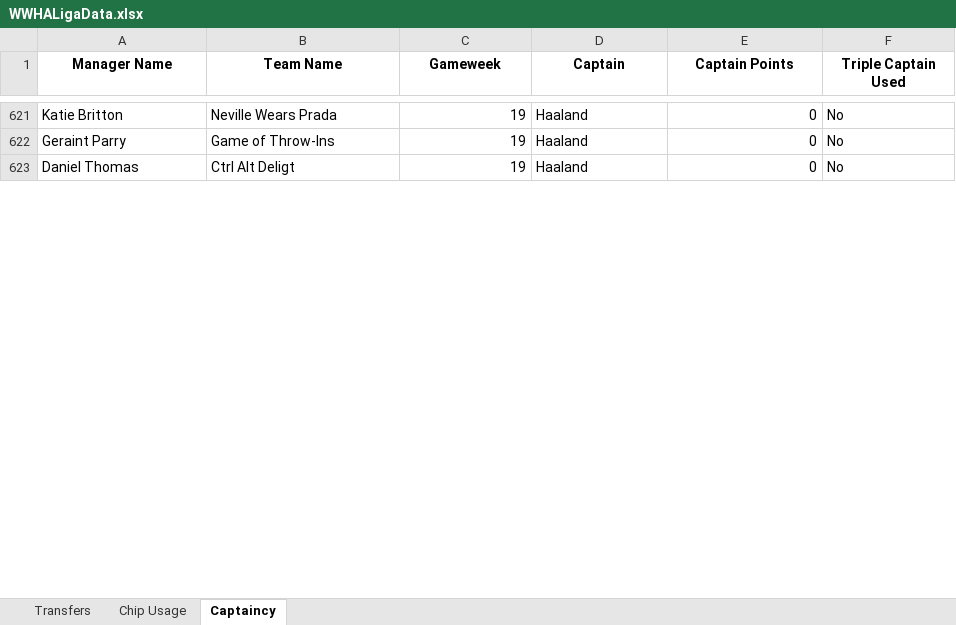
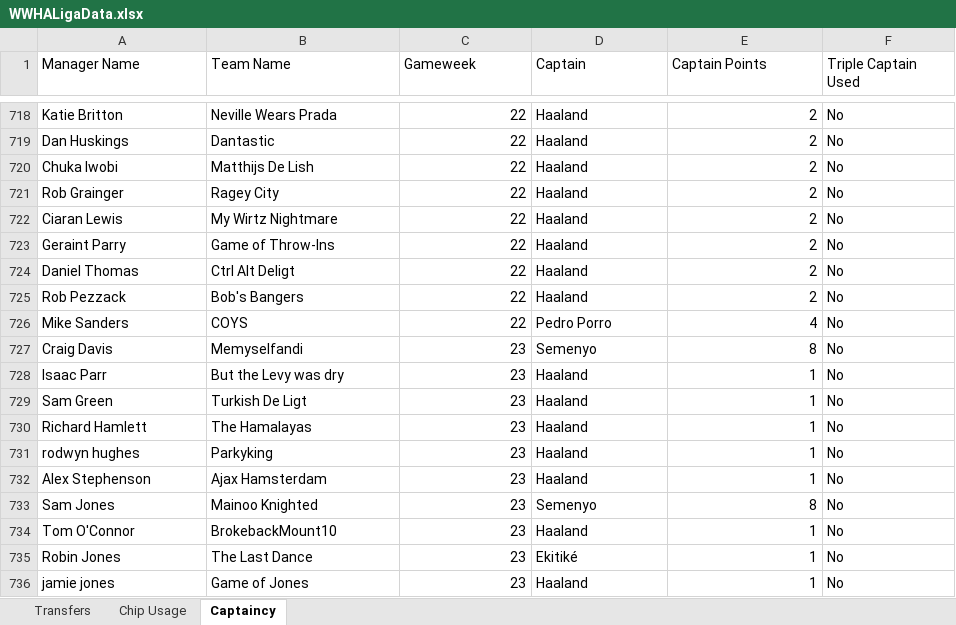
Before and after one commit to greyhoundredux/FPL, an Excel workbook: WWHALigaData.xlsx, sheet Captaincy, drawn as a sheet; only a part is shown, gaps mark what is left out; values as stored, in another font and other column widths than the file's, no borders; addresses are those after the commit; the diff covers the shown part only; the diff names each change by its address in the sheet, - before the commit and + after, or states it on an @@ line.

```diff
--- a/WWHALigaData.xlsx (sheet Captaincy)
+++ b/WWHALigaData.xlsx (sheet Captaincy)
@@ A1:F1 bold: on → off, alignment: center → left @@
-C718 (Gameweek): 19
+C718 (Gameweek): 22
-E718 (Captain Points): 0
+E718 (Captain Points): 2
+row 719: Dan Huskings | Dantastic | 22 | Haaland | 2 | No
+row 720: Chuka Iwobi | Matthijs De Lish | 22 | Haaland | 2 | No
+row 721: Rob Grainger | Ragey City | 22 | Haaland | 2 | No
+row 722: Ciaran Lewis | My Wirtz Nightmare | 22 | Haaland | 2 | No
-C723:C724 (Gameweek): 19
+C723:C724 (Gameweek): 22
-E723:E724 (Captain Points): 0
+E723:E724 (Captain Points): 2
+row 725: Rob Pezzack | Bob's Bangers | 22 | Haaland | 2 | No
+row 726: Mike Sanders | COYS | 22 | Pedro Porro | 4 | No
+row 727: Craig Davis | Memyselfandi | 23 | Semenyo | 8 | No
+row 728: Isaac Parr | But the Levy was dry | 23 | Haaland | 1 | No
+row 729: Sam Green | Turkish De Ligt | 23 | Haaland | 1 | No
+row 730: Richard Hamlett | The Hamalayas | 23 | Haaland | 1 | No
+row 731: rodwyn hughes | Parkyking | 23 | Haaland | 1 | No
+row 732: Alex Stephenson | Ajax Hamsterdam | 23 | Haaland | 1 | No
+row 733: Sam Jones | Mainoo Knighted | 23 | Semenyo | 8 | No
+row 734: Tom O'Connor | BrokebackMount10 | 23 | Haaland | 1 | No
+row 735: Robin Jones | The Last Dance | 23 | Ekitiké | 1 | No
+row 736: jamie jones | Game of Jones | 23 | Haaland | 1 | No
```
Also changed, not shown: 161 added rows, 12 removed rows, 286 moved rows and 26 edited cells elsewhere in this sheet, sheet Transfers, sheet Chip Usage.
